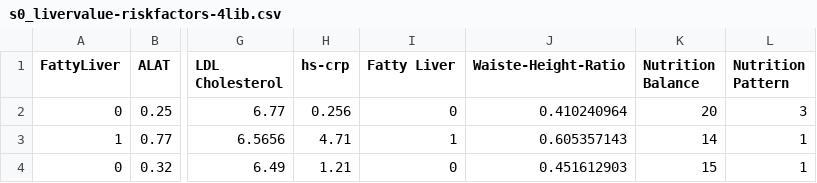
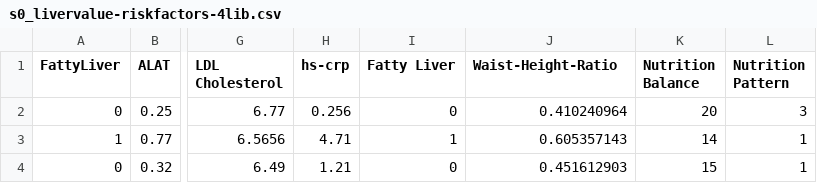
Before and after one commit to bbdatavis/parallel-coordinates-2, a CSV file: s0_livervalue-riskfactors-4lib.csv, drawn as a sheet; only a part is shown, gaps mark what is left out; the diff names each change by its address in the sheet, - before the commit and + after, or states it on an @@ line.

Commit message:
Update s0_livervalue-riskfactors-4lib.csv

```diff
--- a/s0_livervalue-riskfactors-4lib.csv
+++ b/s0_livervalue-riskfactors-4lib.csv
-J1: Waiste-Height-Ratio
+J1: Waist-Height-Ratio
```
